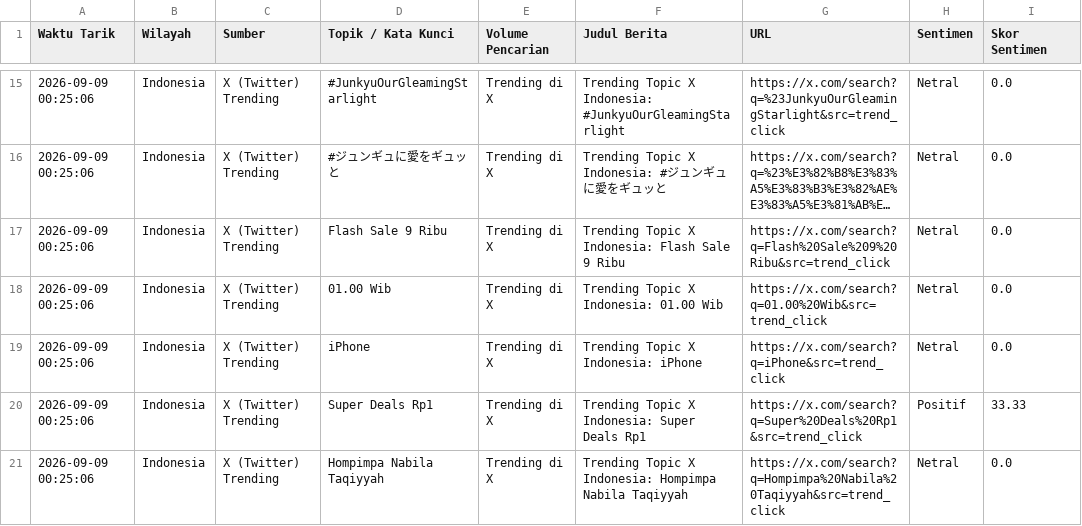
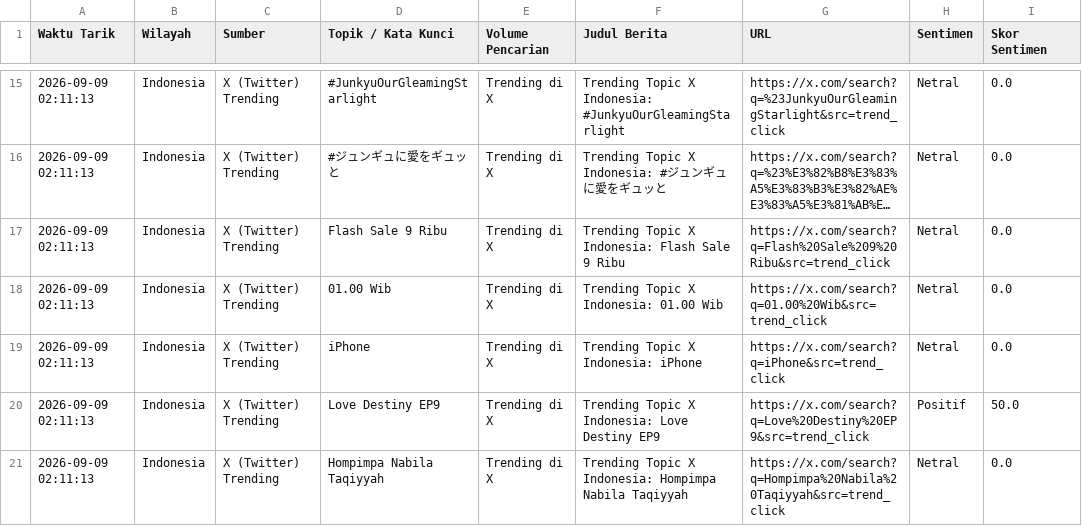
Before and after one commit to adammadden13-oss/indonesian-media-pulse, a CSV file: berita_trending.csv, drawn as a sheet; only a part is shown, gaps mark what is left out; long unchanged cells end in …; the diff covers the shown part only; the diff names each change by its address in the sheet, - before the commit and + after, or states it on an @@ line.

```diff
--- a/berita_trending.csv
+++ b/berita_trending.csv
-A15:A21 (Waktu Tarik): 2026-09-09 00:25:06
+A15:A21 (Waktu Tarik): 2026-09-09 02:11:13
-D20 (Topik / Kata Kunci): Super Deals Rp1
+D20 (Topik / Kata Kunci): Love Destiny EP9
-F20 (Judul Berita): Trending Topic X Indonesia: Super Deals Rp1
+F20 (Judul Berita): Trending Topic X Indonesia: Love Destiny EP9
-G20 (URL): https://x.com/search?q=Super%20Deals%20Rp1&src=trend_click
+G20 (URL): https://x.com/search?q=Love%20Destiny%20EP9&src=trend_click
-I20 (Skor Sentimen): 33.33
+I20 (Skor Sentimen): 50.0
```
Also changed, not shown: 6 added rows, 6 removed rows and 46 edited cells elsewhere in this file, berita_news.csv, berita_terkini.csv, 3 other files.
